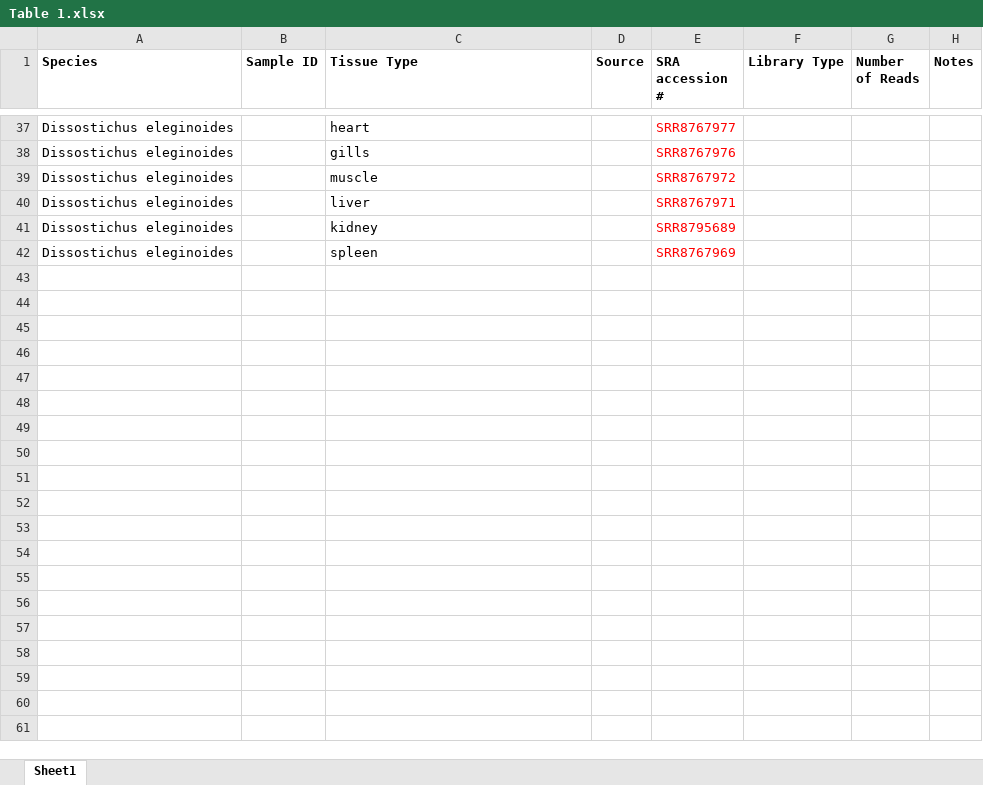
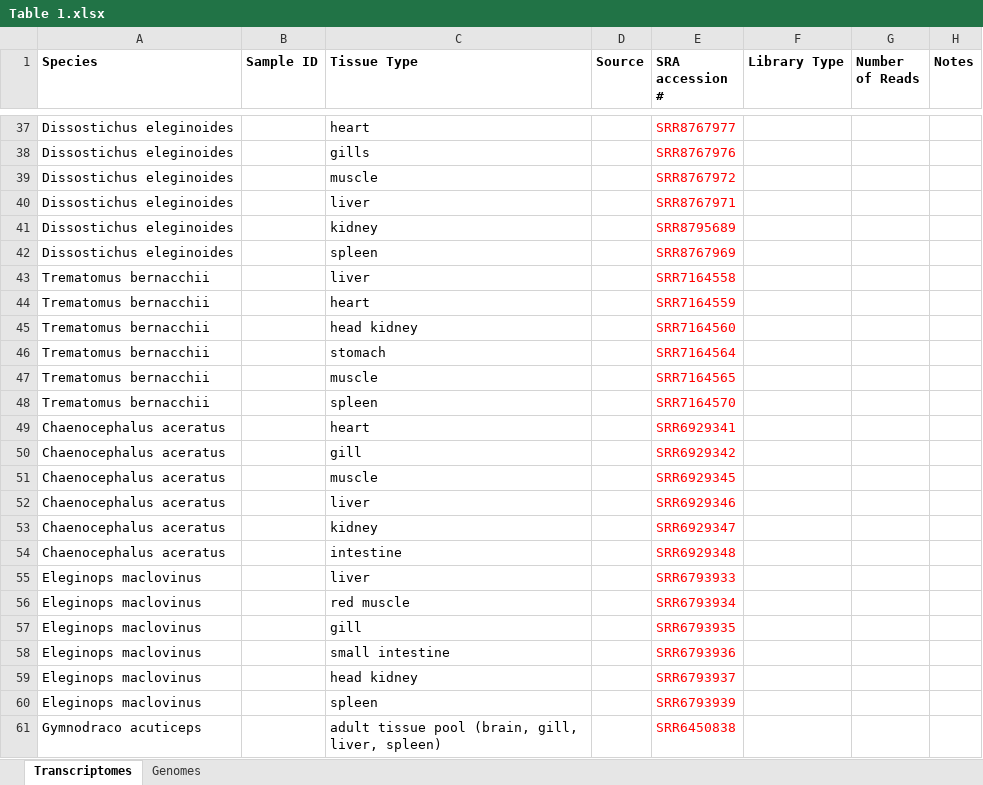
Before and after one commit to Yale-EEB723/finalproject, an Excel workbook: Table 1.xlsx, sheet Transcriptomes, drawn as a sheet; only a part is shown, gaps mark what is left out; values as stored, in another font and other column widths than the file's, no borders; the diff covers the shown part only; the diff names each change by its address in the sheet, - before the commit and + after, or states it on an @@ line.

Commit message:
Updates to Table 1

```diff
--- a/Table 1.xlsx (sheet Transcriptomes)
+++ b/Table 1.xlsx (sheet Transcriptomes)
-sheet tab: Sheet1
+sheet tab: Transcriptomes
+sheet tab: Genomes
+row 43: Trematomus bernacchii |  | liver |  | SRR7164558
+row 44: Trematomus bernacchii |  | heart |  | SRR7164559
+row 45: Trematomus bernacchii |  | head kidney |  | SRR7164560
+row 46: Trematomus bernacchii |  | stomach |  | SRR7164564
+row 47: Trematomus bernacchii |  | muscle |  | SRR7164565
+row 48: Trematomus bernacchii |  | spleen |  | SRR7164570
+row 49: Chaenocephalus aceratus |  | heart |  | SRR6929341
+row 50: Chaenocephalus aceratus |  | gill |  | SRR6929342
+row 51: Chaenocephalus aceratus |  | muscle |  | SRR6929345
+row 52: Chaenocephalus aceratus |  | liver |  | SRR6929346
+row 53: Chaenocephalus aceratus |  | kidney |  | SRR6929347
+row 54: Chaenocephalus aceratus |  | intestine |  | SRR6929348
+row 55: Eleginops maclovinus |  | liver |  | SRR6793933
+row 56: Eleginops maclovinus |  | red muscle |  | SRR6793934
+row 57: Eleginops maclovinus |  | gill |  | SRR6793935
+row 58: Eleginops maclovinus |  | small intestine |  | SRR6793936
+row 59: Eleginops maclovinus |  | head kidney |  | SRR6793937
+row 60: Eleginops maclovinus |  | spleen |  | SRR6793939
+row 61: Gymnodraco acuticeps |  | adult tissue pool (brain, gill, liver, spleen) |  | SRR6450838
```
Also changed, not shown: 28 added rows elsewhere in this sheet.
